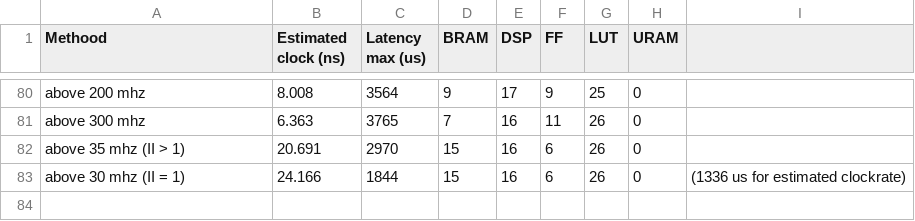
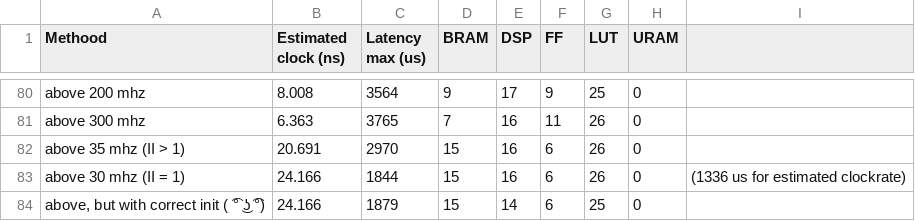
Before and after one commit to EmilStevnsborg/FPGA-implementation, a CSV file: hls/naive_pragma.csv, drawn as a sheet; only a part is shown, gaps mark what is left out.

Commit message:
HLS C++ naive pragma runs correct

```diff
--- a/hls/naive_pragma.csv
+++ b/hls/naive_pragma.csv
@@ -83 +83,2 @@
 "above 30 mhz (II = 1)", 24.166, 1844, 15, 16, 6, 26, 0, (1336 us for estimated clockrate)
+"above, but with correct init ( ͡° ͜ʖ ͡°)", 24.166, 1879, 15, 14, 6, 25, 0
```
Also changed, not shown: 3 other files.
